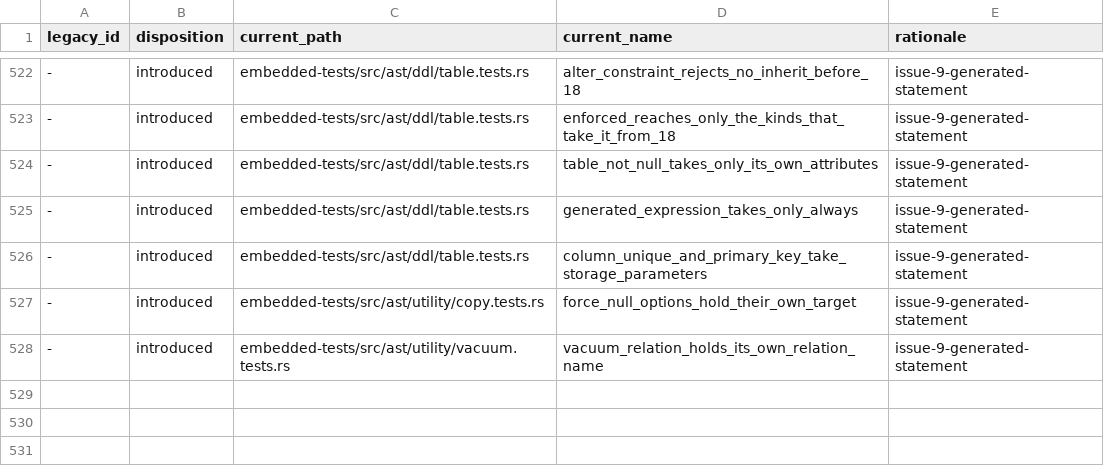
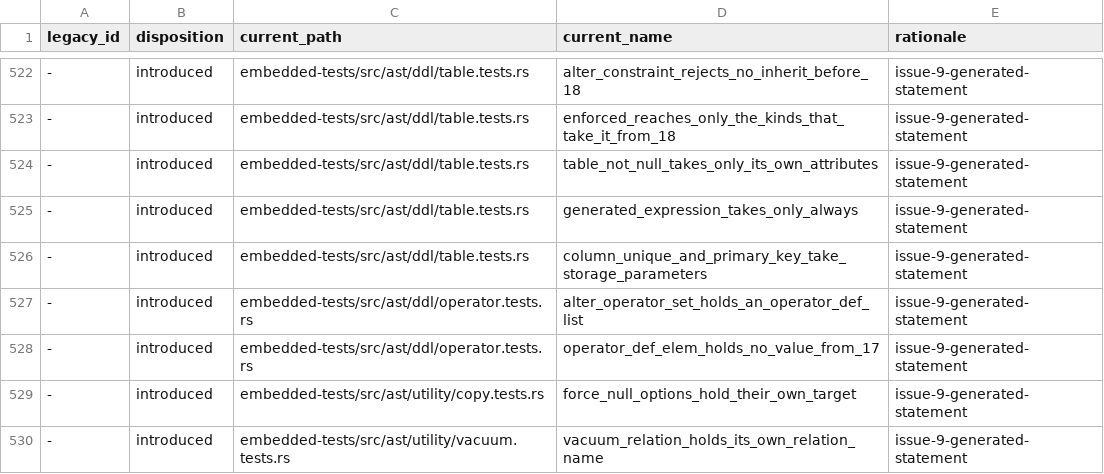
Before and after one commit to freshtonic/pg-sql, a TSV file: embedded-tests/reconciliation.tsv, drawn as a sheet; only a part is shown, gaps mark what is left out; the diff names each change by its address in the sheet, - before the commit and + after, or states it on an @@ line.

Commit message:
fix: record 17 for ALTER OPERATOR SET with an option that has no value
17 adds operator_def_elem: ColLabel, an option with no value at all
(REL_17_11 gram.y 10252; REL_16_15 gram.y 10104 has only the two
ColLabel '=' forms). A build of 17 or later routed ALTER OPERATOR ... SET
through the shared def_list, where an option with no value is legal in 14,
so the missing value could carry no gate and ALTER OPERATOR === (int, int)
SET (MERGES) reported 14.

gram.y gives ALTER OPERATOR its own operator_def_list. Hold that list in
every target version and gate the absent value on it, which is the same
shape rule the subquery alias of 16 uses. The shared def_list stays
ungated.

Part of #93.

```diff
--- a/embedded-tests/reconciliation.tsv
+++ b/embedded-tests/reconciliation.tsv
+row 527: - | introduced | embedded-tests/src/ast/ddl/operator.tests.rs | alter_operator_set_holds_an_operator_def_list | issue-9-generated-statement
+row 528: - | introduced | embedded-tests/src/ast/ddl/operator.tests.rs | operator_def_elem_holds_no_value_from_17 | issue-9-generated-statement
```
Also changed, not shown: embedded-tests/inventory.tsv, 3 other files.
